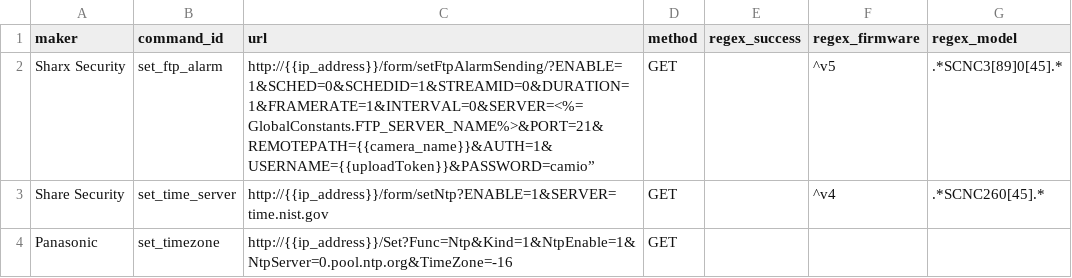
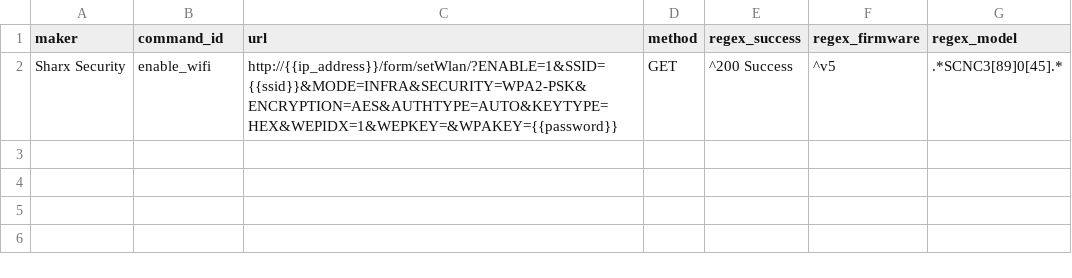
Before and after one commit to CamioCam/rtsp, a CSV file: configs/configs.csv, drawn as a sheet.

Commit message:
Correct creation of configs.csv

```diff
--- a/configs/configs.csv
+++ b/configs/configs.csv
@@ -1,4 +1,2 @@
 maker,command_id,url,method,regex_success,regex_firmware,regex_model
-Sharx Security,set_ftp_alarm,http://{{ip_address}}/form/setFtpAlarmSending/?ENABLE=1&SCHED=0&SCHEDID=1&STREAMID=0&DURATION=1&FRAMERATE=1&INTERVAL=0&SERVER=<%=GlobalConstants.FTP_SERVER_NAME%>&PORT=21&REMOTEPATH={{camera_name}}&AUTH=1&USERNAME={{uploadToken}}&PASSWORD=camio”,GET,,^v5,.*SCNC3[89]0[45].*
-Share Security,set_time_server,http://{{ip_address}}/form/setNtp?ENABLE=1&SERVER=time.nist.gov,GET,,^v4,.*SCNC260[45].*
-Panasonic,set_timezone,http://{{ip_address}}/Set?Func=Ntp&Kind=1&NtpEnable=1&NtpServer=0.pool.ntp.org&TimeZone=-16,GET,,,
+Sharx Security,enable_wifi,http://{{ip_address}}/form/setWlan/?ENABLE=1&SSID={{ssid}}&MODE=INFRA&SECURITY=WPA2-PSK&ENCRYPTION=AES&AUTHTYPE=AUTO&KEYTYPE=HEX&WEPIDX=1&WEPKEY=&WPAKEY={{password}},GET,^200 Success,^v5,.*SCNC3[89]0[45].*
```
Also changed, not shown: 1 other file.
